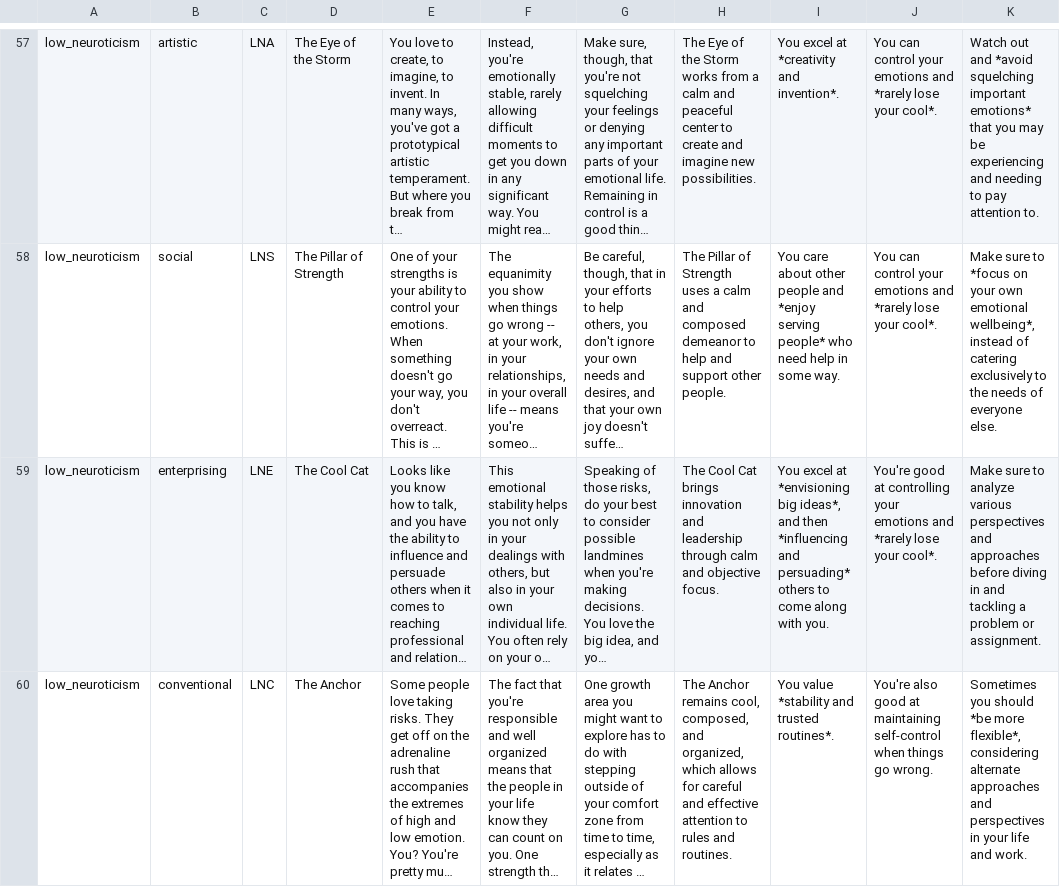
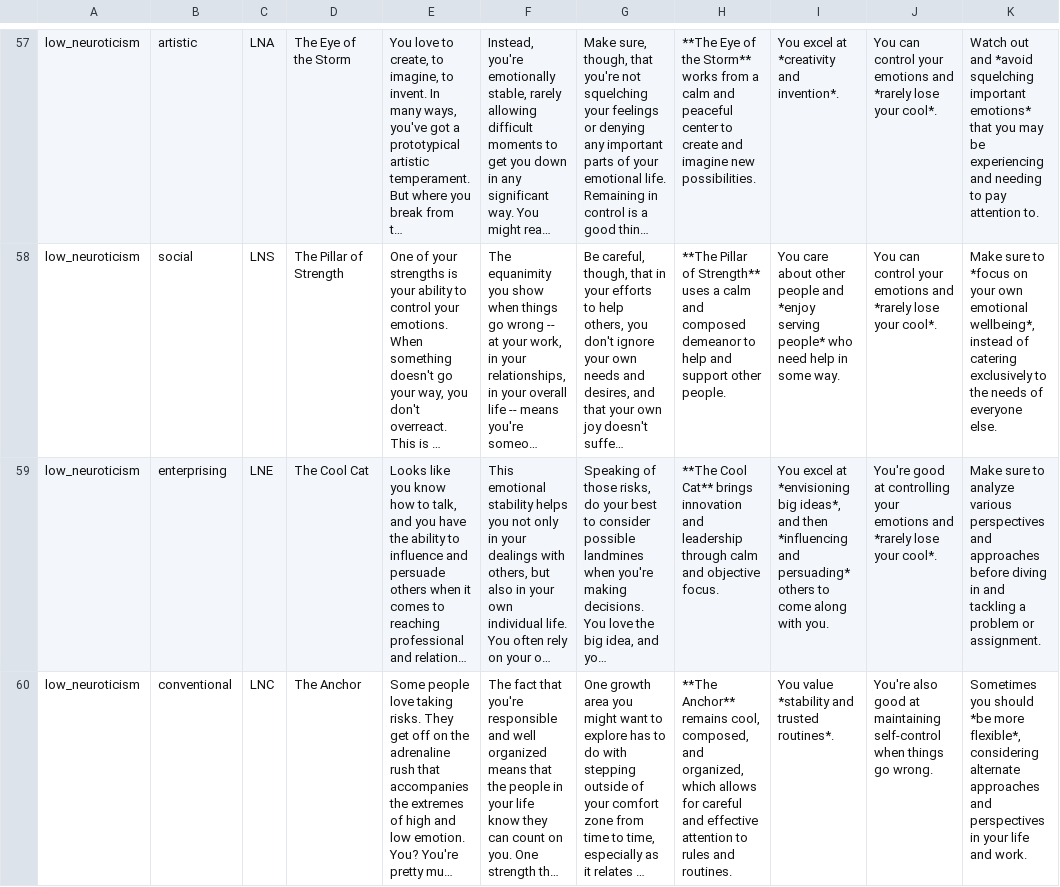
Before and after one commit to tidepool/OAuthProvider, a CSV file: db/seeds/data/profile_descriptions_new.csv, drawn as a sheet; only a part is shown, gaps mark what is left out; long unchanged cells end in …; the diff covers the shown part only; the diff names each change by its address in the sheet, - before the commit and + after, or states it on an @@ line.

```diff
--- a/db/seeds/data/profile_descriptions_new.csv
+++ b/db/seeds/data/profile_descriptions_new.csv
-H57: The Eye of the Storm works from…
+H57: **The Eye of the Storm** works from…
-H58: The Pillar of Strength uses a…
+H58: **The Pillar of Strength** uses a…
-H59: The Cool Cat brings innovation…
+H59: **The Cool Cat** brings innovation…
-H60: The Anchor remains cool,…
+H60: **The Anchor** remains cool,…
```
Also changed, not shown: 59 edited cells elsewhere in this file, db/seeds/data/circles.csv, db/seeds/data/image_codings.csv, 16 other files.
